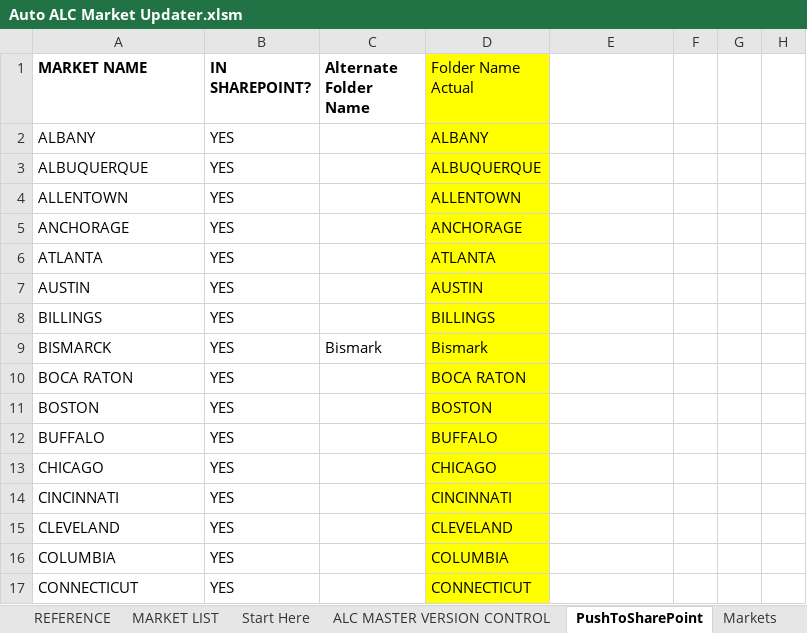
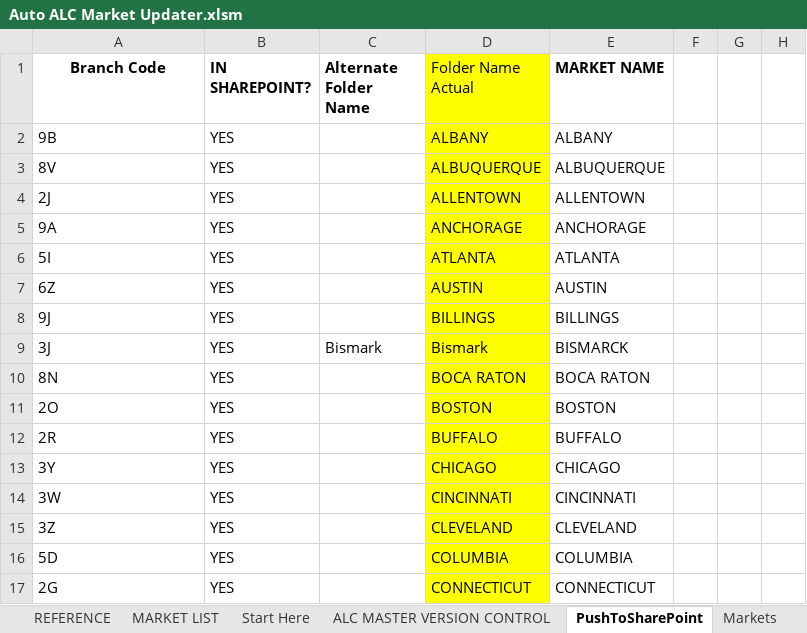
Before and after one commit to Ushadevi-velusamy/ALC, an Excel workbook: Auto ALC Market Updater.xlsm, sheet PushToSharePoint, drawn as a sheet; only a part is shown; values as stored, in another font and other column widths than the file's, no borders; conditional formats not drawn; the diff covers the shown part only; the diff names each change by its address in the sheet, - before the commit and + after, or states it on an @@ line.

Commit message:
Branch_code

```diff
--- a/Auto ALC Market Updater.xlsm (sheet PushToSharePoint)
+++ b/Auto ALC Market Updater.xlsm (sheet PushToSharePoint)
-A1: MARKET NAME
+A1: Branch Code
-A1 alignment: left
+A1 alignment: center
-E1: (empty)
+E1: MARKET NAME
-A2 (Branch Code): ALBANY
+A2 (Branch Code): 9B
-E2 (MARKET NAME): (empty)
+E2 (MARKET NAME): ALBANY
-A3 (Branch Code): ALBUQUERQUE
+A3 (Branch Code): 8V
-E3 (MARKET NAME): (empty)
+E3 (MARKET NAME): ALBUQUERQUE
-A4 (Branch Code): ALLENTOWN
+A4 (Branch Code): 2J
-E4 (MARKET NAME): (empty)
+E4 (MARKET NAME): ALLENTOWN
-A5 (Branch Code): ANCHORAGE
+A5 (Branch Code): 9A
-E5 (MARKET NAME): (empty)
+E5 (MARKET NAME): ANCHORAGE
-A6 (Branch Code): ATLANTA
+A6 (Branch Code): 5I
-E6 (MARKET NAME): (empty)
+E6 (MARKET NAME): ATLANTA
-A7 (Branch Code): AUSTIN
+A7 (Branch Code): 6Z
-E7 (MARKET NAME): (empty)
+E7 (MARKET NAME): AUSTIN
-A8 (Branch Code): BILLINGS
+A8 (Branch Code): 9J
-E8 (MARKET NAME): (empty)
+E8 (MARKET NAME): BILLINGS
-A9 (Branch Code): BISMARCK
+A9 (Branch Code): 3J
-E9 (MARKET NAME): (empty)
+E9 (MARKET NAME): BISMARCK
-A10 (Branch Code): BOCA RATON
+A10 (Branch Code): 8N
-E10 (MARKET NAME): (empty)
+E10 (MARKET NAME): BOCA RATON
-A11 (Branch Code): BOSTON
+A11 (Branch Code): 2O
-E11 (MARKET NAME): (empty)
+E11 (MARKET NAME): BOSTON
-A12 (Branch Code): BUFFALO
+A12 (Branch Code): 2R
-E12 (MARKET NAME): (empty)
+E12 (MARKET NAME): BUFFALO
-A13 (Branch Code): CHICAGO
+A13 (Branch Code): 3Y
-E13 (MARKET NAME): (empty)
+E13 (MARKET NAME): CHICAGO
-A14 (Branch Code): CINCINNATI
+A14 (Branch Code): 3W
-E14 (MARKET NAME): (empty)
+E14 (MARKET NAME): CINCINNATI
-A15 (Branch Code): CLEVELAND
+A15 (Branch Code): 3Z
-E15 (MARKET NAME): (empty)
+E15 (MARKET NAME): CLEVELAND
-A16 (Branch Code): COLUMBIA
+A16 (Branch Code): 5D
-E16 (MARKET NAME): (empty)
+E16 (MARKET NAME): COLUMBIA
-A17 (Branch Code): CONNECTICUT
+A17 (Branch Code): 2G
-E17 (MARKET NAME): (empty)
+E17 (MARKET NAME): CONNECTICUT
```
Also changed, not shown: 100 edited cells elsewhere in this sheet, sheet REFERENCE, sheet MARKET LIST.
